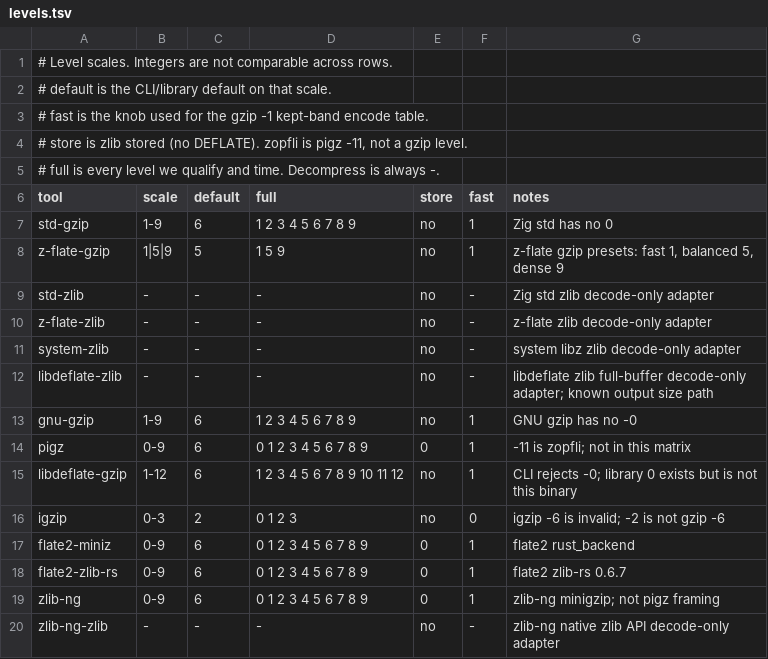
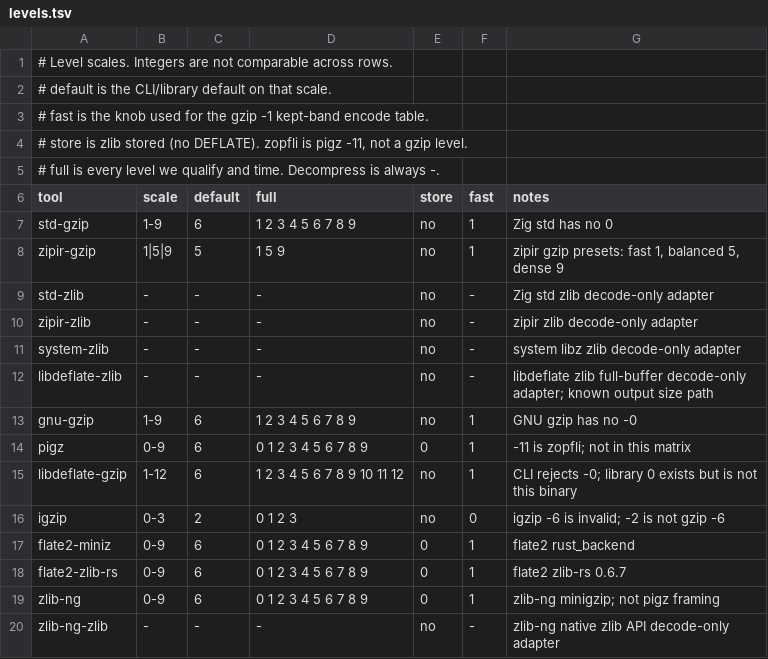
Before and after one commit to eneskemalergin/zipir, a TSV file: tools/levels.tsv, drawn as a sheet.

```diff
--- a/tools/levels.tsv
+++ b/tools/levels.tsv
@@ -7,5 +7,5 @@ tool	scale	default	full	store	fast	notes
 std-gzip	1-9	6	1 2 3 4 5 6 7 8 9	no	1	Zig std has no 0
-z-flate-gzip	1|5|9	5	1 5 9	no	1	z-flate gzip presets: fast 1, balanced 5, dense 9
+zipir-gzip	1|5|9	5	1 5 9	no	1	zipir gzip presets: fast 1, balanced 5, dense 9
 std-zlib	-	-	-	no	-	Zig std zlib decode-only adapter
-z-flate-zlib	-	-	-	no	-	z-flate zlib decode-only adapter
+zipir-zlib	-	-	-	no	-	zipir zlib decode-only adapter
 system-zlib	-	-	-	no	-	system libz zlib decode-only adapter
```
Also changed, not shown: tools/corpus.tsv, tools/coverage.tsv, 17 other files.
